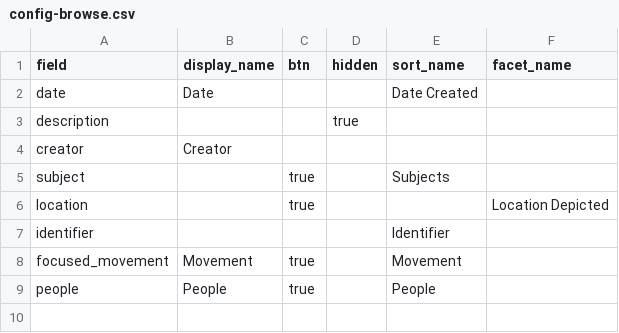
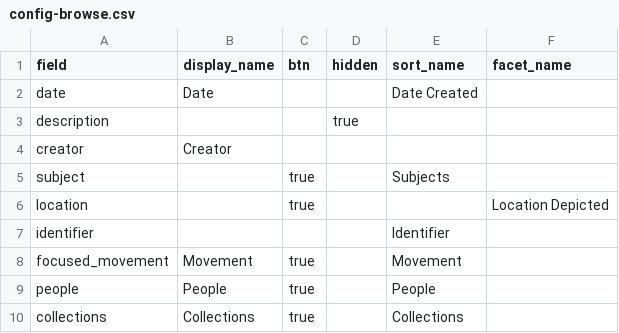
Before and after one commit to Digital-Grinnell/GCCB-physics-museum, a CSV file: .replaced/config-browse.csv, drawn as a sheet.

Commit message:
Got Collections column and cloud page working

```diff
--- a/.replaced/config-browse.csv
+++ b/.replaced/config-browse.csv
@@ -9 +9,2 @@ focused_movement,Movement,true,,Movement
 people,People,true,,People
+collections,Collections,true,,Collections
```
Also changed, not shown: .replaced/config-nav.csv, 1 other file.
